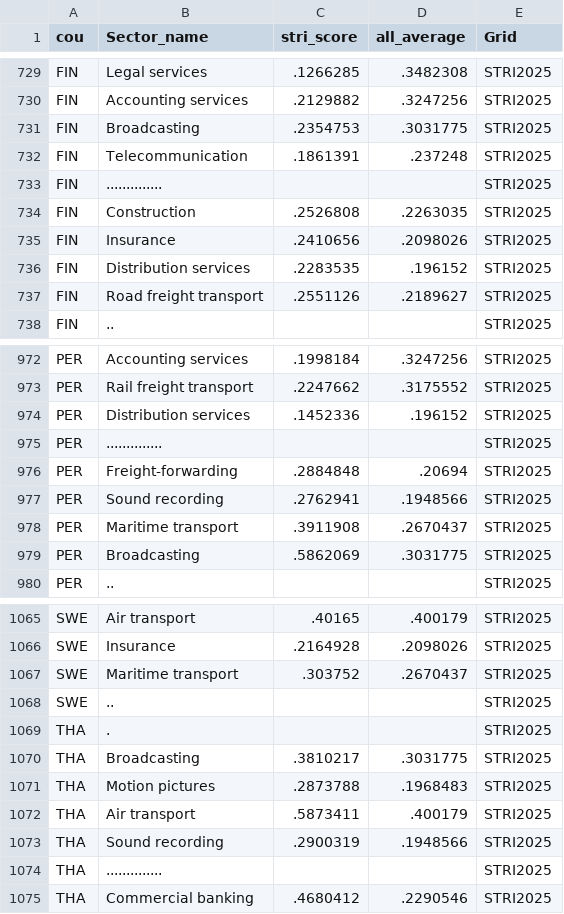
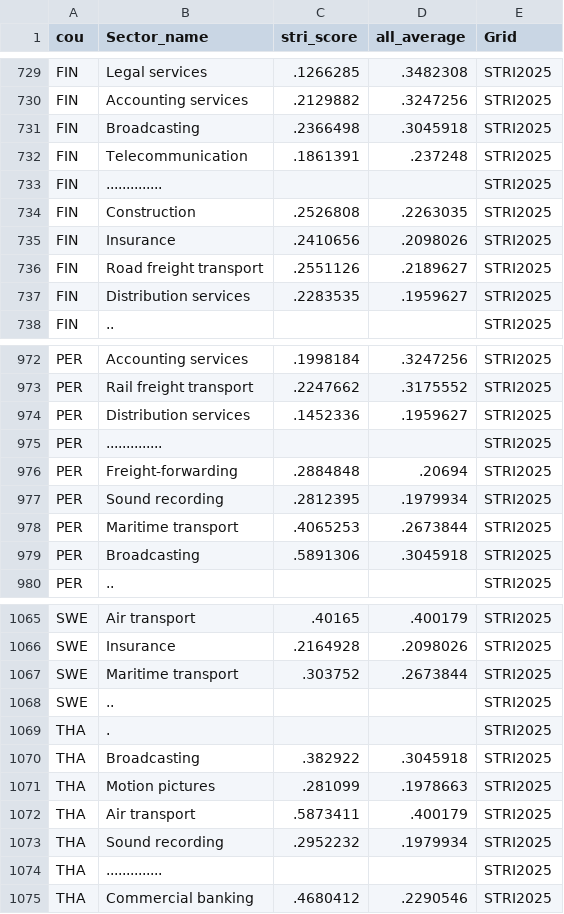
Before and after one commit to iresgraphs/graphs, a CSV file: fig3.csv, drawn as a sheet; only a part is shown, gaps mark what is left out; the diff covers the shown part only.

```diff
--- a/fig3.csv
+++ b/fig3.csv
@@ -730,3 +730,3 @@ cou,Sector_name,stri_score,all_average,Grid
 "FIN","Accounting services",.2129882,.3247256,"STRI2025"
-"FIN","Broadcasting",.2354753,.3031775,"STRI2025"
+"FIN","Broadcasting",.2366498,.3045918,"STRI2025"
 "FIN","Telecommunication",.1861391,.237248,"STRI2025"
@@ -735,4 +735,4 @@ cou,Sector_name,stri_score,all_average,Grid
 "FIN","Insurance",.2410656,.2098026,"STRI2025"
-"FIN","Distribution services",.2283535,.196152,"STRI2025"
 "FIN","Road freight transport",.2551126,.2189627,"STRI2025"
+"FIN","Distribution services",.2283535,.1959627,"STRI2025"
 "FIN","..",,,"STRI2025"
@@ -973,8 +973,8 @@ cou,Sector_name,stri_score,all_average,Grid
 "PER","Rail freight transport",.2247662,.3175552,"STRI2025"
-"PER","Distribution services",.1452336,.196152,"STRI2025"
+"PER","Distribution services",.1452336,.1959627,"STRI2025"
 "PER","..............",,,"STRI2025"
 "PER","Freight-forwarding",.2884848,.20694,"STRI2025"
-"PER","Sound recording",.2762941,.1948566,"STRI2025"
-"PER","Maritime transport",.3911908,.2670437,"STRI2025"
-"PER","Broadcasting",.5862069,.3031775,"STRI2025"
+"PER","Sound recording",.2812395,.1979934,"STRI2025"
+"PER","Maritime transport",.4065253,.2673844,"STRI2025"
+"PER","Broadcasting",.5891306,.3045918,"STRI2025"
 "PER","..",,,"STRI2025"
@@ -1066,9 +1066,9 @@ cou,Sector_name,stri_score,all_average,Grid
 "SWE","Insurance",.2164928,.2098026,"STRI2025"
-"SWE","Maritime transport",.303752,.2670437,"STRI2025"
+"SWE","Maritime transport",.303752,.2673844,"STRI2025"
 "SWE","..",,,"STRI2025"
 "THA",".",,,"STRI2025"
-"THA","Broadcasting",.3810217,.3031775,"STRI2025"
-"THA","Motion pictures",.2873788,.1968483,"STRI2025"
+"THA","Broadcasting",.382922,.3045918,"STRI2025"
+"THA","Motion pictures",.281099,.1978663,"STRI2025"
 "THA","Air transport",.5873411,.400179,"STRI2025"
-"THA","Sound recording",.2900319,.1948566,"STRI2025"
+"THA","Sound recording",.2952232,.1979934,"STRI2025"
 "THA","..............",,,"STRI2025"
```
Also changed, not shown: 6 added rows, 6 removed rows and 93 edited cells elsewhere in this file, fig1.csv, fig2.csv, 2 other files.
